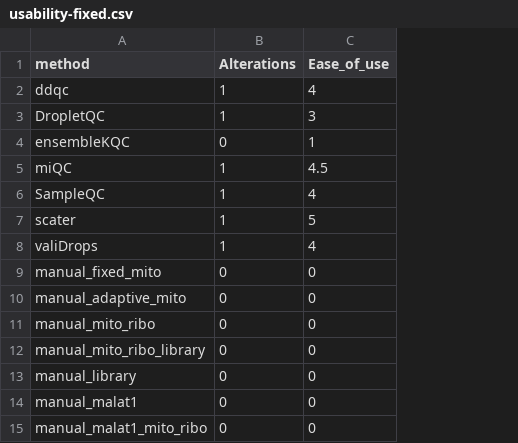
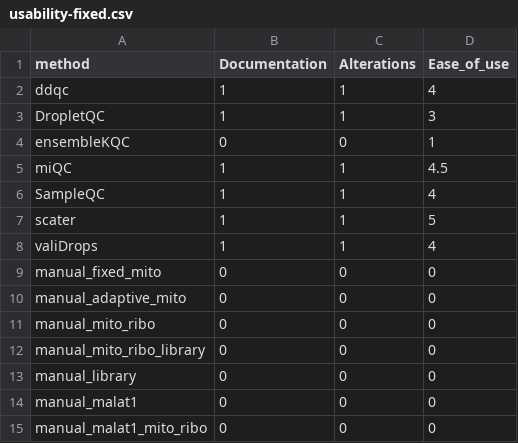
Before and after one commit to AlicenJoyHenning/DamageToolReviewArticle, a CSV file: data/D_Summary_Results/usability-fixed.csv, drawn as a sheet; the diff names each change by its address in the sheet, - before the commit and + after, or states it on an @@ line.

Commit message:
Update usability-fixed.csv

```diff
--- a/data/D_Summary_Results/usability-fixed.csv
+++ b/data/D_Summary_Results/usability-fixed.csv
+column B (Documentation), rows 2-15: 1 | 1 | 0 | 1 | 1 | 1 | 1 | 0 | 0 | 0 | 0 | 0 | 0 | 0
```
